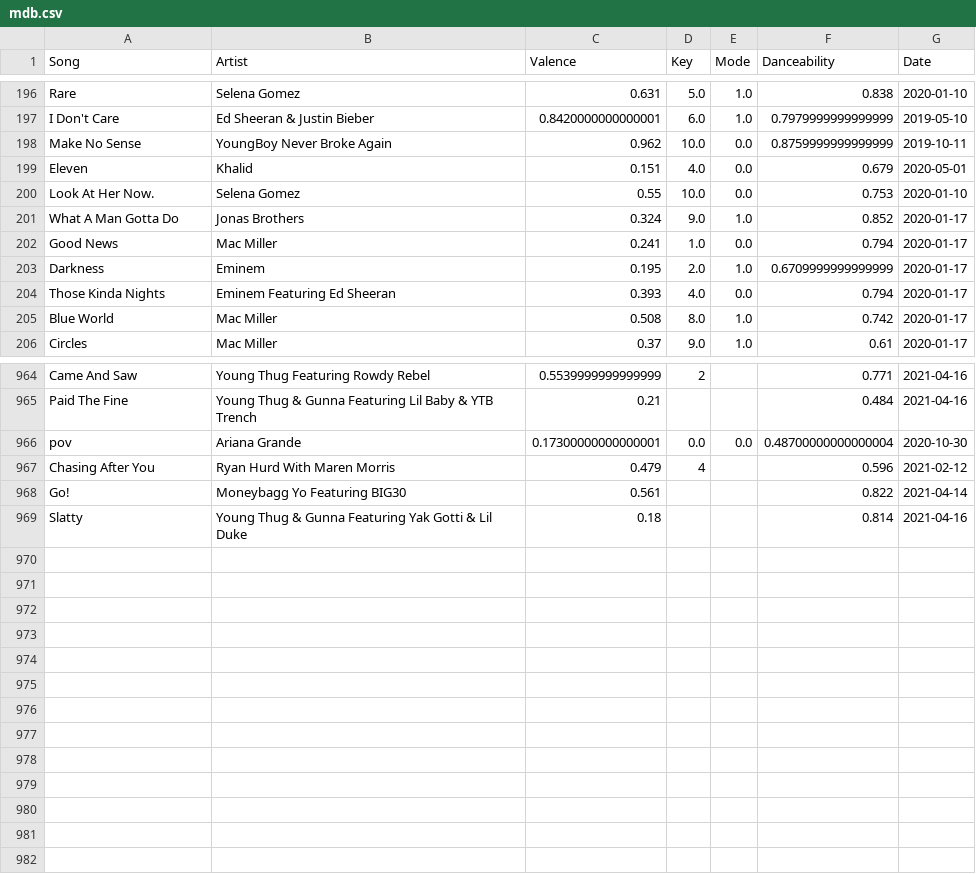
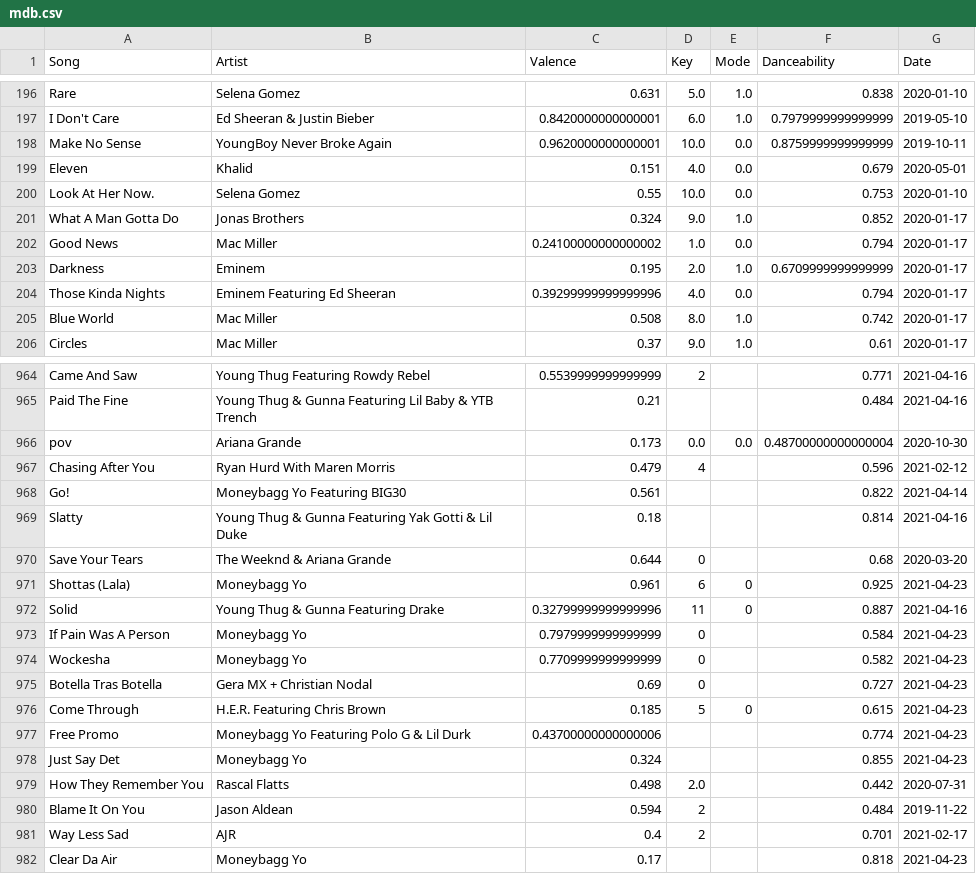
Before and after one commit to calebtriscari/moodboard, a CSV file: mdb.csv, drawn as a sheet; only a part is shown, gaps mark what is left out; the diff covers the shown part only.

Commit message:
weekly update

```diff
--- a/mdb.csv
+++ b/mdb.csv
@@ -197,3 +197,3 @@ Rare,Selena Gomez,0.631,5.0,1.0,0.838,2020-01-10
 I Don't Care,Ed Sheeran & Justin Bieber,0.8420000000000001,6.0,1.0,0.7979999999999999,2019-05-10
-Make No Sense,YoungBoy Never Broke Again,0.962,10.0,0.0,0.8759999999999999,2019-10-11
+Make No Sense,YoungBoy Never Broke Again,0.9620000000000001,10.0,0.0,0.8759999999999999,2019-10-11
 Eleven,Khalid,0.151,4.0,0.0,0.679,2020-05-01
@@ -201,5 +201,5 @@ Look At Her Now.,Selena Gomez,0.55,10.0,0.0,0.753,2020-01-10
 What A Man Gotta Do,Jonas Brothers,0.324,9.0,1.0,0.852,2020-01-17
-Good News,Mac Miller,0.241,1.0,0.0,0.794,2020-01-17
+Good News,Mac Miller,0.24100000000000002,1.0,0.0,0.794,2020-01-17
 Darkness,Eminem,0.195,2.0,1.0,0.6709999999999999,2020-01-17
-Those Kinda Nights,Eminem Featuring Ed Sheeran,0.393,4.0,0.0,0.794,2020-01-17
+Those Kinda Nights,Eminem Featuring Ed Sheeran,0.39299999999999996,4.0,0.0,0.794,2020-01-17
 Blue World,Mac Miller,0.508,8.0,1.0,0.742,2020-01-17
@@ -965,3 +965,3 @@ Came And Saw,Young Thug Featuring Rowdy Rebel,0.5539999999999999,2,,0.771,2021-0
 Paid The Fine,Young Thug & Gunna Featuring Lil Baby & YTB Trench,0.21,,,0.484,2021-04-16
-pov,Ariana Grande,0.17300000000000001,0.0,0.0,0.48700000000000004,2020-10-30
+pov,Ariana Grande,0.173,0.0,0.0,0.48700000000000004,2020-10-30
 Chasing After You,Ryan Hurd With Maren Morris,0.479,4,,0.596,2021-02-12
@@ -969 +969,14 @@ Go!,Moneybagg Yo Featuring BIG30,0.561,,,0.822,2021-04-14
 Slatty,Young Thug & Gunna Featuring Yak Gotti & Lil Duke,0.18,,,0.814,2021-04-16
+Save Your Tears,The Weeknd & Ariana Grande,0.644,0,,0.68,2020-03-20
+Shottas (Lala),Moneybagg Yo,0.961,6,0,0.925,2021-04-23
+Solid,Young Thug & Gunna Featuring Drake,0.32799999999999996,11,0,0.887,2021-04-16
+If Pain Was A Person,Moneybagg Yo,0.7979999999999999,0,,0.584,2021-04-23
+Wockesha,Moneybagg Yo,0.7709999999999999,0,,0.582,2021-04-23
+Botella Tras Botella,Gera MX + Christian Nodal,0.69,0,,0.727,2021-04-23
+Come Through,H.E.R. Featuring Chris Brown,0.185,5,0,0.615,2021-04-23
+Free Promo,Moneybagg Yo Featuring Polo G & Lil Durk,0.43700000000000006,,,0.774,2021-04-23
+Just Say Det,Moneybagg Yo,0.324,,,0.855,2021-04-23
+How They Remember You,Rascal Flatts,0.498,2.0,,0.442,2020-07-31
+Blame It On You,Jason Aldean,0.594,2,,0.484,2019-11-22
+Way Less Sad,AJR,0.4,2,,0.701,2021-02-17
+Clear Da Air,Moneybagg Yo,0.17,,,0.818,2021-04-23
```
Also changed, not shown: 8 moved rows and 90 edited cells elsewhere in this file.
